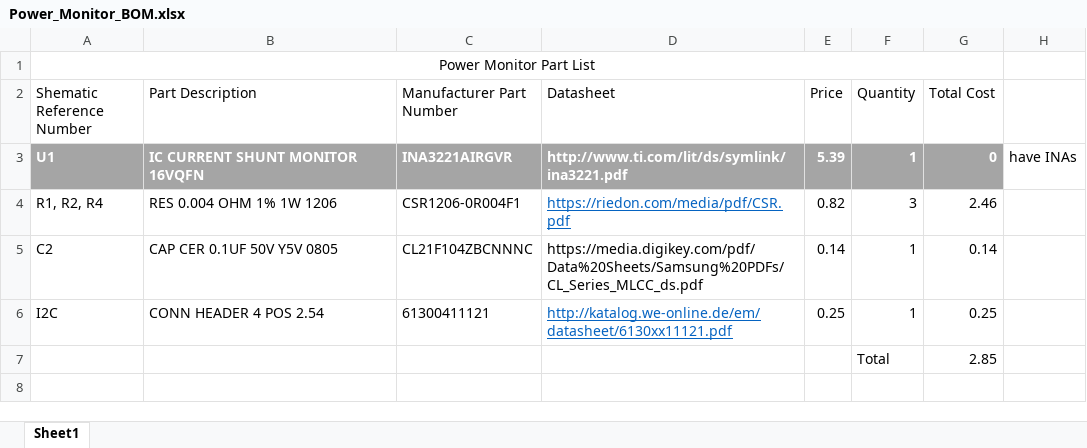
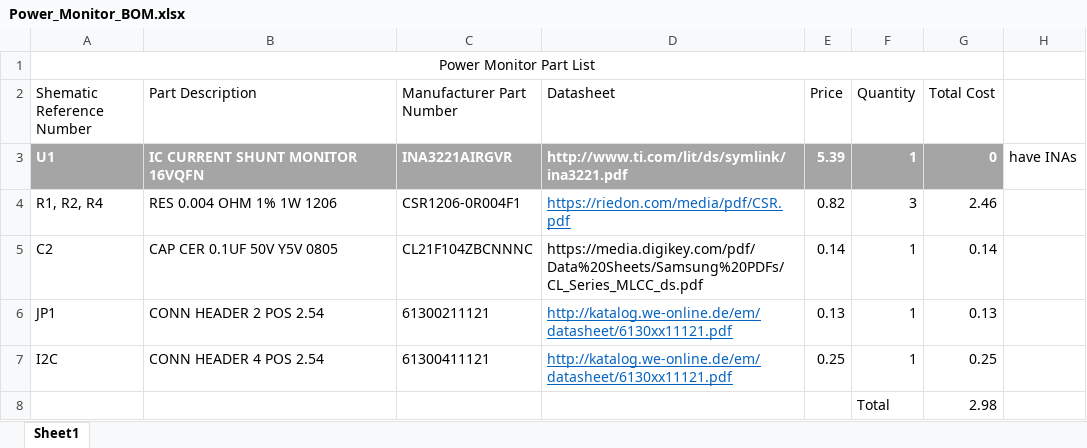
Before and after one commit to arvpUofA/au_hardware, an Excel workbook: power_monitor/Power_Monitor_BOM.xlsx, sheet Sheet1, drawn as a sheet; values as stored, in another font and other column widths than the file's, no borders; addresses are those after the commit; the diff names each change by its address in the sheet, - before the commit and + after, or states it on an @@ line.

```diff
--- a/power_monitor/Power_Monitor_BOM.xlsx (sheet Sheet1)
+++ b/power_monitor/Power_Monitor_BOM.xlsx (sheet Sheet1)
+row 6: JP1 | CONN HEADER 2 POS 2.54 | 61300211121 | http://katalog.we-online.de/em/datasheet/6130xx11121.pdf | 0.13 | 1 | 0.13
-G8 (Total Cost): 2.85
+G8 (Total Cost): 2.98
```
Also changed, not shown: formulas that keep their value, 1 other file.
